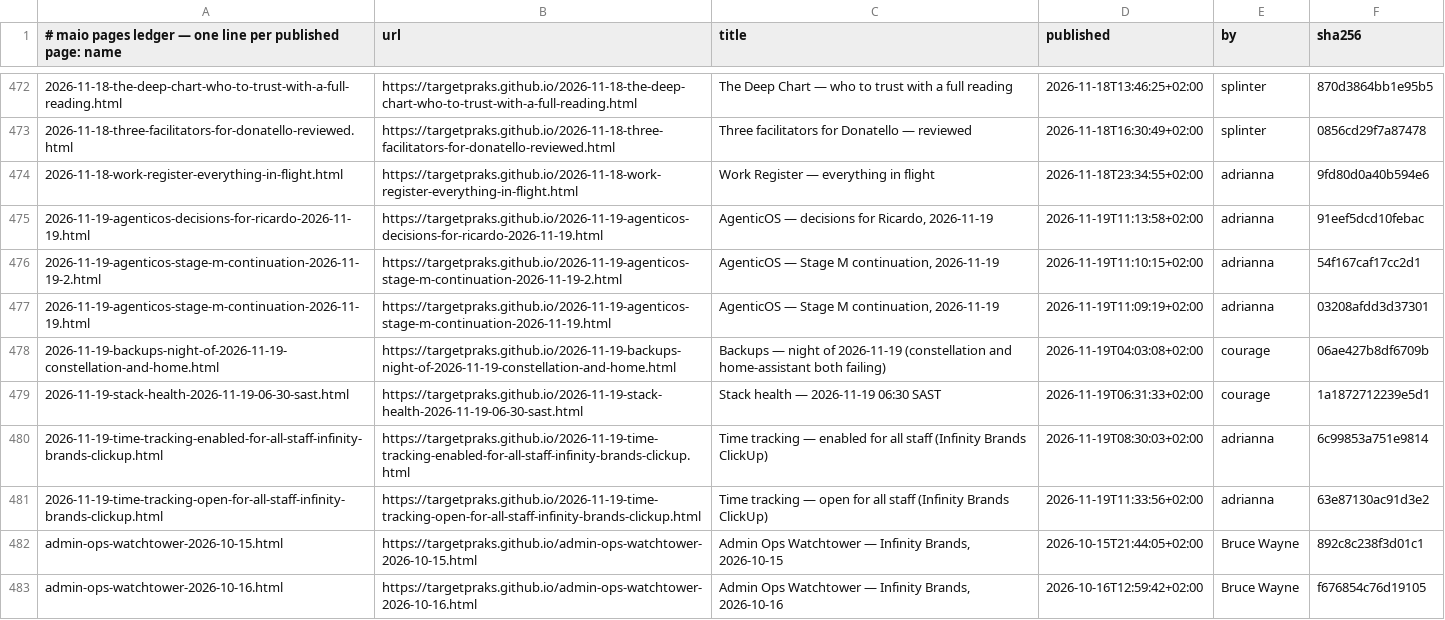
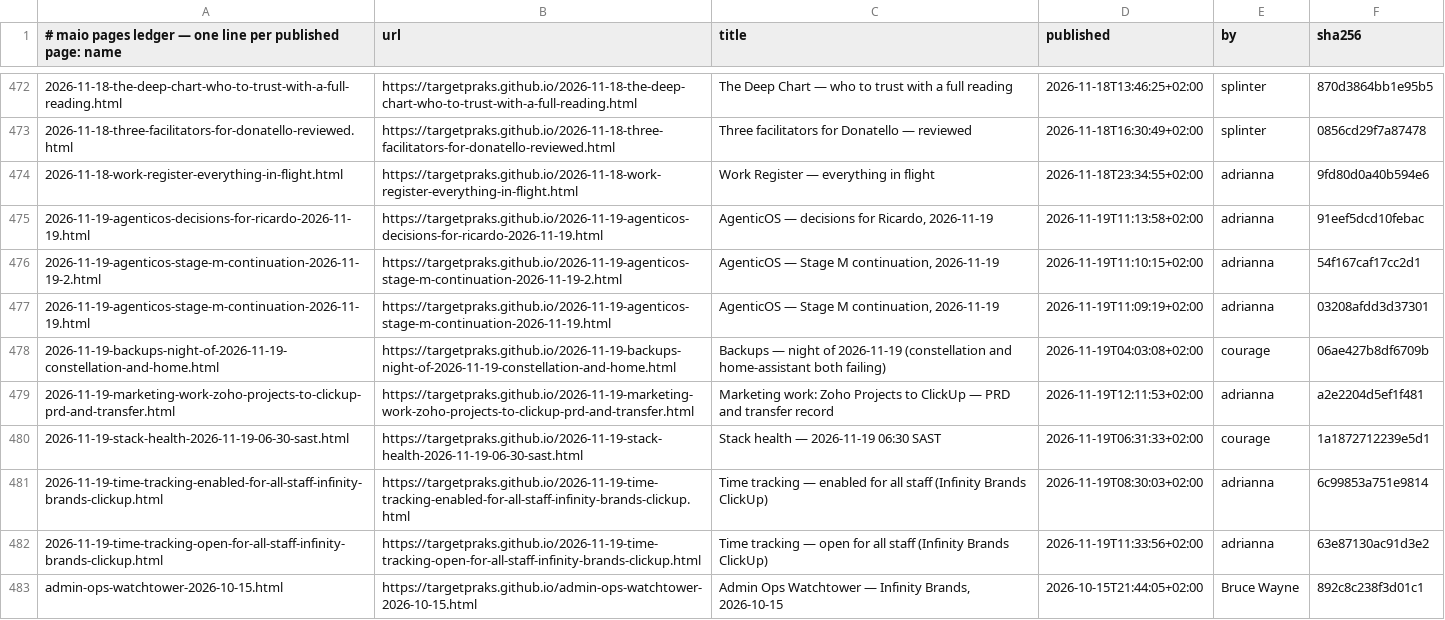
Before and after one commit to targetpraks/targetpraks.github.io, a TSV file: .publish-ledger.tsv, drawn as a sheet; only a part is shown, gaps mark what is left out; the shorter side is filled out with more unchanged rows.

Commit message:
HTML: Marketing work: Zoho Projects to ClickUp — PRD and transfer record

```diff
--- a/.publish-ledger.tsv
+++ b/.publish-ledger.tsv
@@ -478,2 +478,3 @@
 2026-11-19-backups-night-of-2026-11-19-constellation-and-home.html	https://targetpraks.github.io/2026-11-19-backups-night-of-2026-11-19-constellation-and-home.html	Backups — night of 2026-11-19 (constellation and home-assistant both failing)	2026-11-19T04:03:08+02:00	courage	06ae427b8df6709b
+2026-11-19-marketing-work-zoho-projects-to-clickup-prd-and-transfer.html	https://targetpraks.github.io/2026-11-19-marketing-work-zoho-projects-to-clickup-prd-and-transfer.html	Marketing work: Zoho Projects to ClickUp — PRD and transfer record	2026-11-19T12:11:53+02:00	adrianna	a2e2204d5ef1f481
 2026-11-19-stack-health-2026-11-19-06-30-sast.html	https://targetpraks.github.io/2026-11-19-stack-health-2026-11-19-06-30-sast.html	Stack health — 2026-11-19 06:30 SAST	2026-11-19T06:31:33+02:00	courage	1a1872712239e5d1
```
Also changed, not shown: 1 other file.
